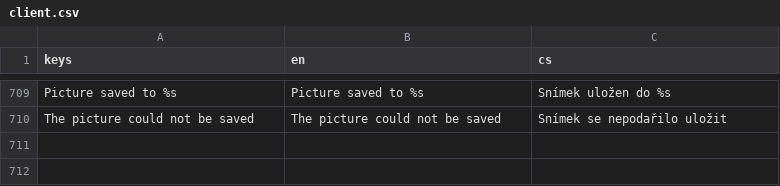
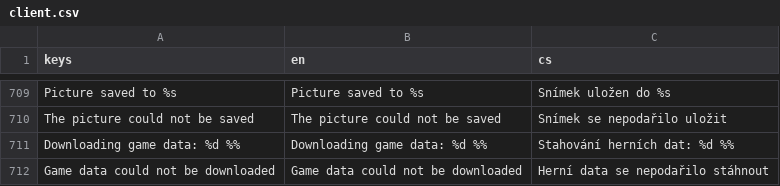
Before and after one commit to Vitexus/ishtaria-client, a CSV file: locales/client.csv, drawn as a sheet; only a part is shown, gaps mark what is left out; the diff names each change by its address in the sheet, - before the commit and + after, or states it on an @@ line.

```diff
--- a/locales/client.csv
+++ b/locales/client.csv
+row 711: Downloading game data: %d %% | Downloading game data: %d %% | Stahování herních dat: %d %%
+row 712: Game data could not be downloaded | Game data could not be downloaded | Herní data se nepodařilo stáhnout
```
Also changed, not shown: 13 other files.
